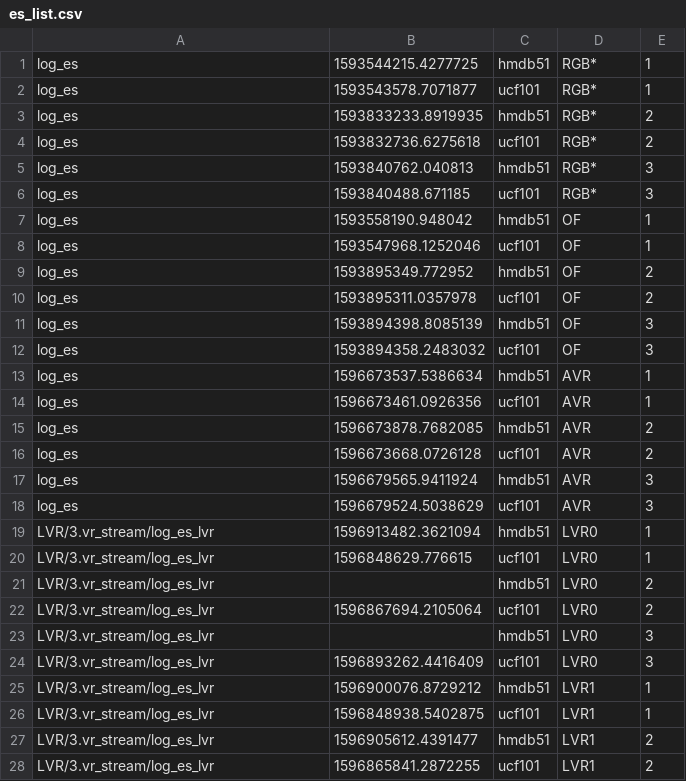
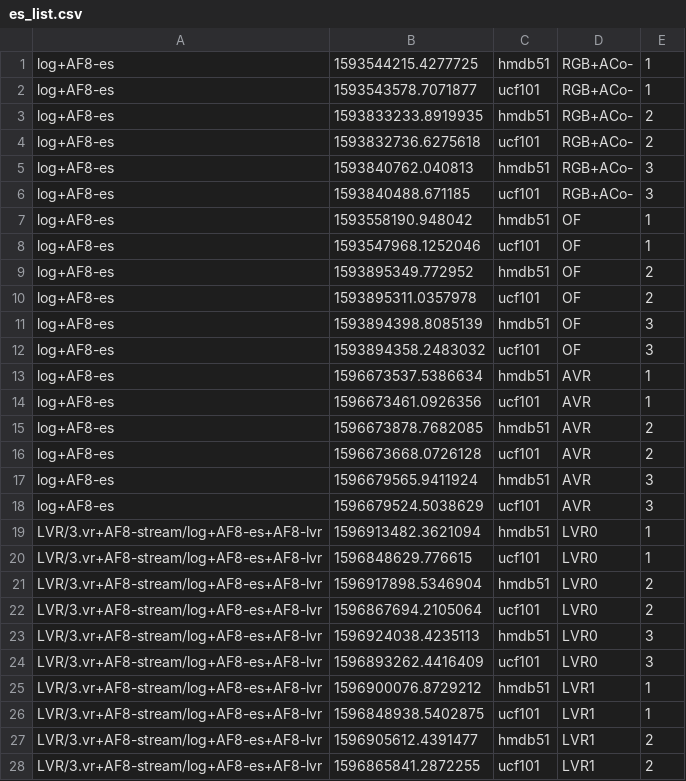
Before and after one commit to helena-maia/multistream_HAR, a CSV file: AVR_earlystop/es_list.csv, drawn as a sheet; only a part is shown; the diff covers the shown part only.

Commit message:
update

```diff
--- a/AVR_earlystop/es_list.csv
+++ b/AVR_earlystop/es_list.csv
@@ -1,28 +1,28 @@
-log_es	1593544215.4277725	hmdb51	RGB*	1
-log_es	1593543578.7071877	ucf101	RGB*	1
-log_es	1593833233.8919935	hmdb51	RGB*	2
-log_es	1593832736.6275618	ucf101	RGB*	2
-log_es	1593840762.040813	hmdb51	RGB*	3
-log_es	1593840488.671185	ucf101	RGB*	3
-log_es	1593558190.948042	hmdb51	OF	1
-log_es	1593547968.1252046	ucf101	OF	1
-log_es	1593895349.772952	hmdb51	OF	2
-log_es	1593895311.0357978	ucf101	OF	2
-log_es	1593894398.8085139	hmdb51	OF	3
-log_es	1593894358.2483032	ucf101	OF	3
-log_es	1596673537.5386634	hmdb51	AVR	1
-log_es	1596673461.0926356	ucf101	AVR	1
-log_es	1596673878.7682085	hmdb51	AVR	2
-log_es	1596673668.0726128	ucf101	AVR	2
-log_es	1596679565.9411924	hmdb51	AVR	3
-log_es	1596679524.5038629	ucf101	AVR	3
-LVR/3.vr_stream/log_es_lvr	1596913482.3621094	hmdb51	LVR0	1
-LVR/3.vr_stream/log_es_lvr	1596848629.776615	ucf101	LVR0	1
-LVR/3.vr_stream/log_es_lvr		hmdb51	LVR0	2
-LVR/3.vr_stream/log_es_lvr	1596867694.2105064	ucf101	LVR0	2
-LVR/3.vr_stream/log_es_lvr		hmdb51	LVR0	3
-LVR/3.vr_stream/log_es_lvr	1596893262.4416409	ucf101	LVR0	3
-LVR/3.vr_stream/log_es_lvr	1596900076.8729212	hmdb51	LVR1	1
-LVR/3.vr_stream/log_es_lvr	1596848938.5402875	ucf101	LVR1	1
-LVR/3.vr_stream/log_es_lvr	1596905612.4391477	hmdb51	LVR1	2
-LVR/3.vr_stream/log_es_lvr	1596865841.2872255	ucf101	LVR1	2
+log+AF8-es	1593544215.4277725	hmdb51	RGB+ACo-	1
+log+AF8-es	1593543578.7071877	ucf101	RGB+ACo-	1
+log+AF8-es	1593833233.8919935	hmdb51	RGB+ACo-	2
+log+AF8-es	1593832736.6275618	ucf101	RGB+ACo-	2
+log+AF8-es	1593840762.040813	hmdb51	RGB+ACo-	3
+log+AF8-es	1593840488.671185	ucf101	RGB+ACo-	3
+log+AF8-es	1593558190.948042	hmdb51	OF	1
+log+AF8-es	1593547968.1252046	ucf101	OF	1
+log+AF8-es	1593895349.772952	hmdb51	OF	2
+log+AF8-es	1593895311.0357978	ucf101	OF	2
+log+AF8-es	1593894398.8085139	hmdb51	OF	3
+log+AF8-es	1593894358.2483032	ucf101	OF	3
+log+AF8-es	1596673537.5386634	hmdb51	AVR	1
+log+AF8-es	1596673461.0926356	ucf101	AVR	1
+log+AF8-es	1596673878.7682085	hmdb51	AVR	2
+log+AF8-es	1596673668.0726128	ucf101	AVR	2
+log+AF8-es	1596679565.9411924	hmdb51	AVR	3
+log+AF8-es	1596679524.5038629	ucf101	AVR	3
+LVR/3.vr+AF8-stream/log+AF8-es+AF8-lvr	1596913482.3621094	hmdb51	LVR0	1
+LVR/3.vr+AF8-stream/log+AF8-es+AF8-lvr	1596848629.776615	ucf101	LVR0	1
+LVR/3.vr+AF8-stream/log+AF8-es+AF8-lvr	1596917898.5346904	hmdb51	LVR0	2
+LVR/3.vr+AF8-stream/log+AF8-es+AF8-lvr	1596867694.2105064	ucf101	LVR0	2
+LVR/3.vr+AF8-stream/log+AF8-es+AF8-lvr	1596924038.4235113	hmdb51	LVR0	3
+LVR/3.vr+AF8-stream/log+AF8-es+AF8-lvr	1596893262.4416409	ucf101	LVR0	3
+LVR/3.vr+AF8-stream/log+AF8-es+AF8-lvr	1596900076.8729212	hmdb51	LVR1	1
+LVR/3.vr+AF8-stream/log+AF8-es+AF8-lvr	1596848938.5402875	ucf101	LVR1	1
+LVR/3.vr+AF8-stream/log+AF8-es+AF8-lvr	1596905612.4391477	hmdb51	LVR1	2
+LVR/3.vr+AF8-stream/log+AF8-es+AF8-lvr	1596865841.2872255	ucf101	LVR1	2
```
Also changed, not shown: 8 edited cells elsewhere in this file.
